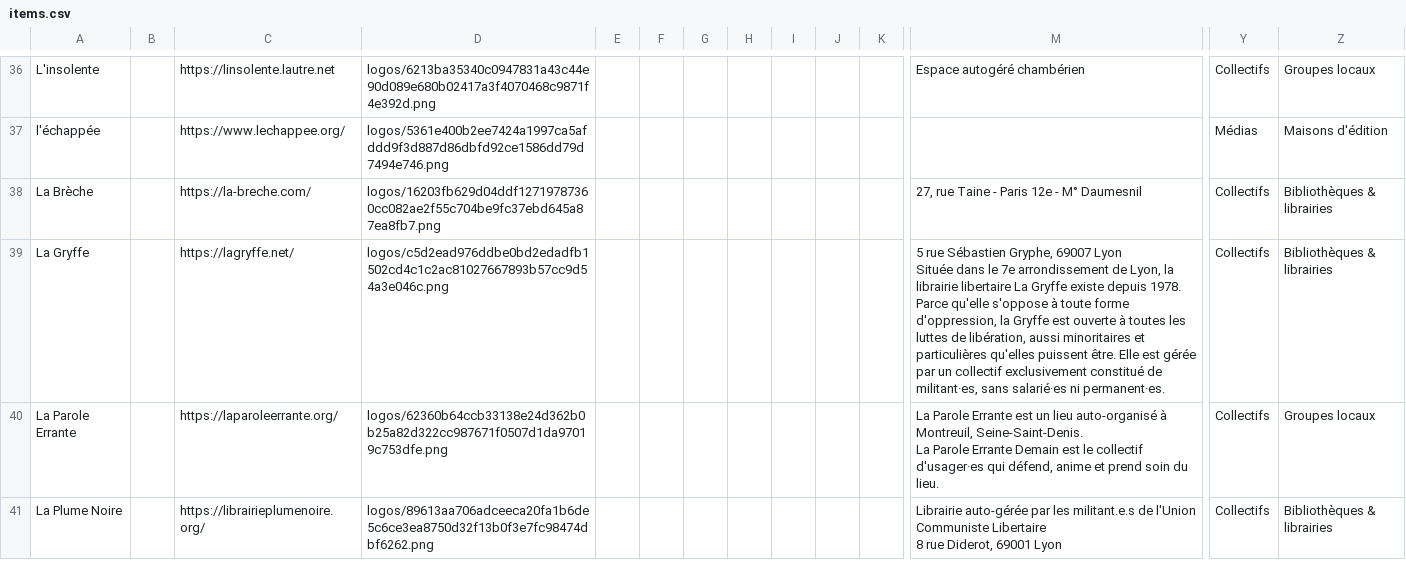
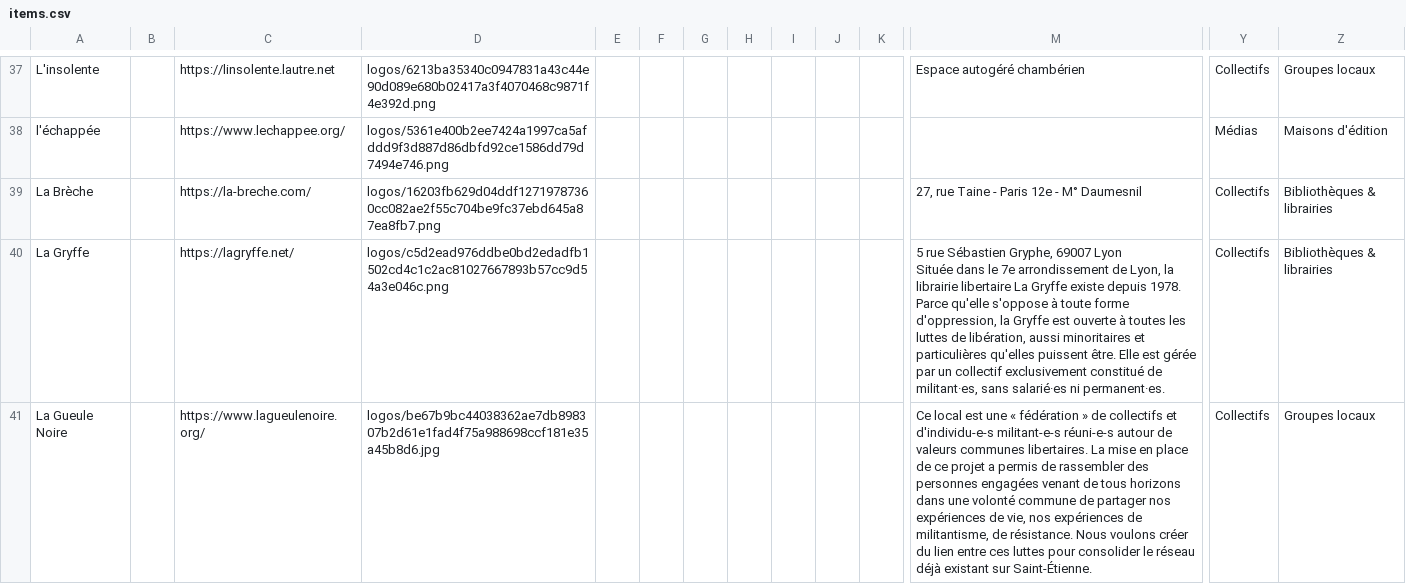
Before and after one commit to rriclet/carte-des-luttes, a CSV file: docs/items.csv, drawn as a sheet; only a part is shown, gaps mark what is left out; the shorter side is filled out with more unchanged rows; rows hold the shown columns only; the diff covers the shown part only; the diff names each change by its address in the sheet, - before the commit and + after, or states it on an @@ line.

```diff
--- a/docs/items.csv
+++ b/docs/items.csv
+row 41: La Gueule Noire |  | https://www.lagueulenoire.org/ | logos/be67b9bc44038362ae7db898307b2d61e1fad4f75a988698ccf181e35a45b8d6.jpg |  |  |  |  |  |  |  | Ce local est une « fédération » de collectifs et d'individu-e-s militant-e-s réuni-e-s autour de valeurs communes libertaires. La mise en place de ce projet a permis de rassembler des personnes engagées venant de tous horizons dans une volonté commune de partager nos expériences de vie, nos expériences de militantisme, de résistance. Nous voulons créer du lien entre ces luttes pour consolider le réseau déjà existant sur Saint-Étienne. | Collectifs | Groupes locaux
```
Also changed, not shown: 5 added rows elsewhere in this file, 38 other files.
